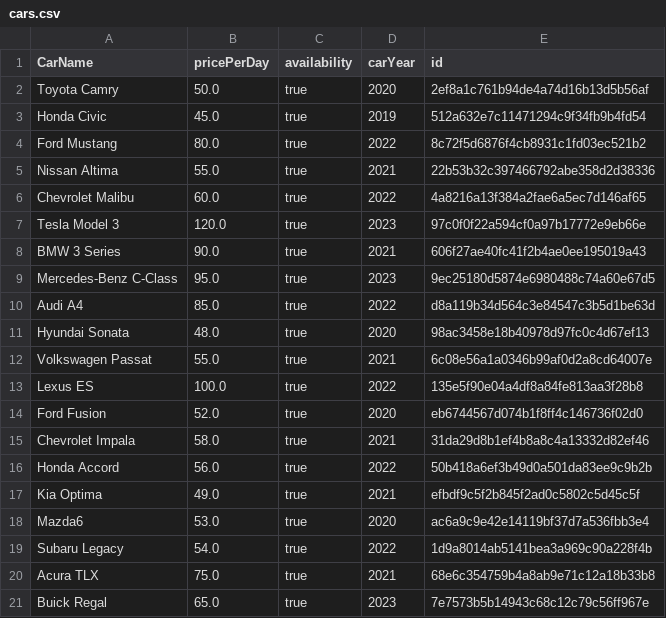
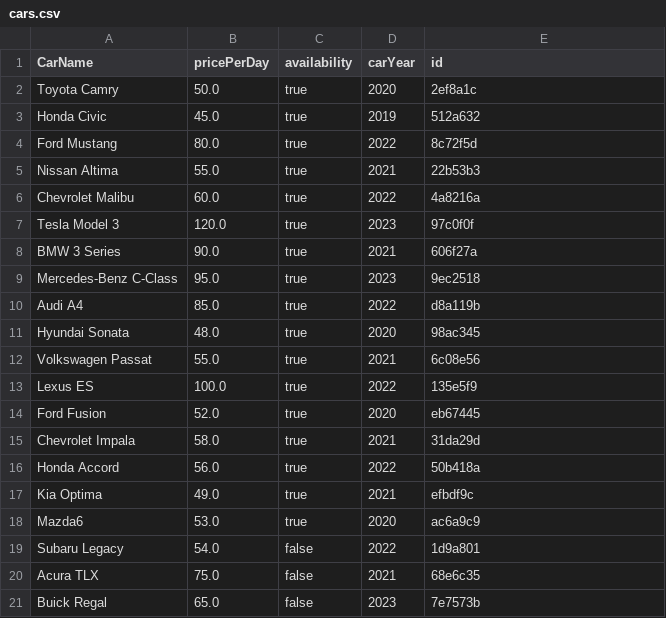
Before and after one commit to MichealM2001/CS4125, a CSV file: FinishedProject/CSVs/cars.csv, drawn as a sheet.

```diff
--- a/FinishedProject/CSVs/cars.csv
+++ b/FinishedProject/CSVs/cars.csv
@@ -1,21 +1,21 @@
 CarName,pricePerDay,availability,carYear,id
-Toyota Camry,50.0,true,2020,2ef8a1c761b94de4a74d16b13d5b56af
-Honda Civic,45.0,true,2019,512a632e7c11471294c9f34fb9b4fd54
-Ford Mustang,80.0,true,2022,8c72f5d6876f4cb8931c1fd03ec521b2
-Nissan Altima,55.0,true,2021,22b53b32c397466792abe358d2d38336
-Chevrolet Malibu,60.0,true,2022,4a8216a13f384a2fae6a5ec7d146af65
-Tesla Model 3,120.0,true,2023,97c0f0f22a594cf0a97b17772e9eb66e
-BMW 3 Series,90.0,true,2021,606f27ae40fc41f2b4ae0ee195019a43
-Mercedes-Benz C-Class,95.0,true,2023,9ec25180d5874e6980488c74a60e67d5
-Audi A4,85.0,true,2022,d8a119b34d564c3e84547c3b5d1be63d
-Hyundai Sonata,48.0,true,2020,98ac3458e18b40978d97fc0c4d67ef13
-Volkswagen Passat,55.0,true,2021,6c08e56a1a0346b99af0d2a8cd64007e
-Lexus ES,100.0,true,2022,135e5f90e04a4df8a84fe813aa3f28b8
-Ford Fusion,52.0,true,2020,eb6744567d074b1f8ff4c146736f02d0
-Chevrolet Impala,58.0,true,2021,31da29d8b1ef4b8a8c4a13332d82ef46
-Honda Accord,56.0,true,2022,50b418a6ef3b49d0a501da83ee9c9b2b
-Kia Optima,49.0,true,2021,efbdf9c5f2b845f2ad0c5802c5d45c5f
-Mazda6,53.0,true,2020,ac6a9c9e42e14119bf37d7a536fbb3e4
-Subaru Legacy,54.0,true,2022,1d9a8014ab5141bea3a969c90a228f4b
-Acura TLX,75.0,true,2021,68e6c354759b4a8ab9e71c12a18b33b8
-Buick Regal,65.0,true,2023,7e7573b5b14943c68c12c79c56ff967e
+Toyota Camry,50.0,true,2020,2ef8a1c
+Honda Civic,45.0,true,2019,512a632
+Ford Mustang,80.0,true,2022,8c72f5d
+Nissan Altima,55.0,true,2021,22b53b3
+Chevrolet Malibu,60.0,true,2022,4a8216a
+Tesla Model 3,120.0,true,2023,97c0f0f
+BMW 3 Series,90.0,true,2021,606f27a
+Mercedes-Benz C-Class,95.0,true,2023,9ec2518
+Audi A4,85.0,true,2022,d8a119b
+Hyundai Sonata,48.0,true,2020,98ac345
+Volkswagen Passat,55.0,true,2021,6c08e56
+Lexus ES,100.0,true,2022,135e5f9
+Ford Fusion,52.0,true,2020,eb67445
+Chevrolet Impala,58.0,true,2021,31da29d
+Honda Accord,56.0,true,2022,50b418a
+Kia Optima,49.0,true,2021,efbdf9c
+Mazda6,53.0,true,2020,ac6a9c9
+Subaru Legacy,54.0,false,2022,1d9a801
+Acura TLX,75.0,false,2021,68e6c35
+Buick Regal,65.0,false,2023,7e7573b
```
Also changed, not shown: FinishedProject/CSVs/registration.csv, 2 other files.
